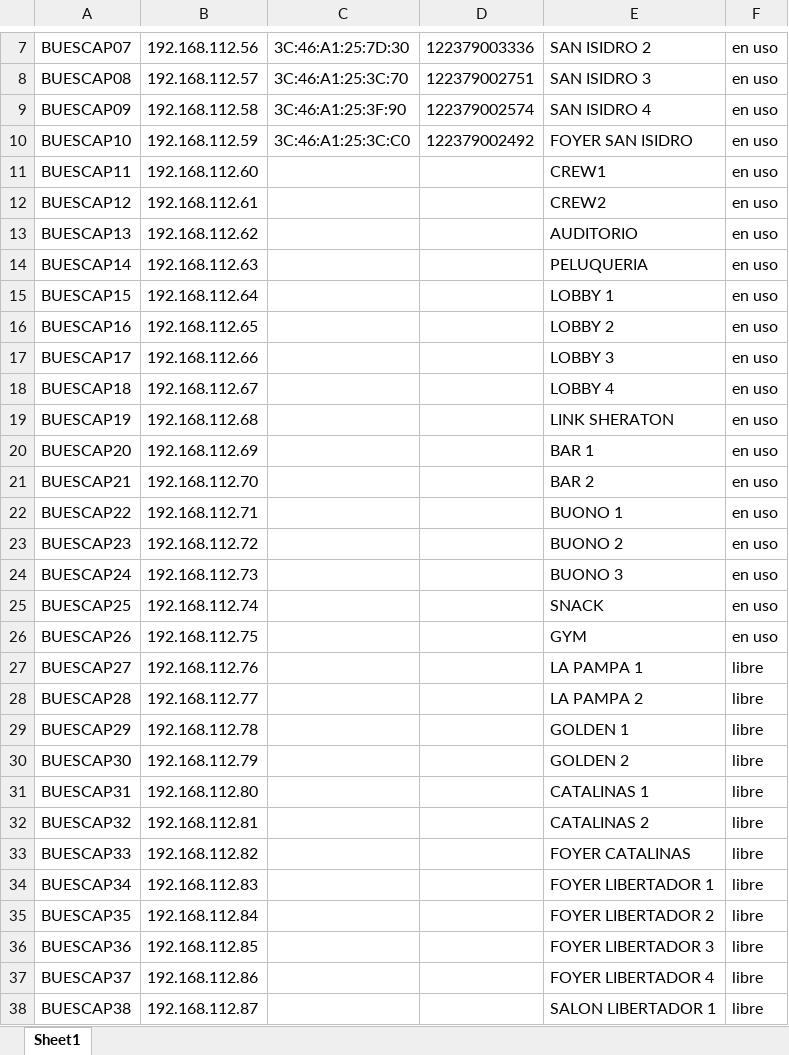
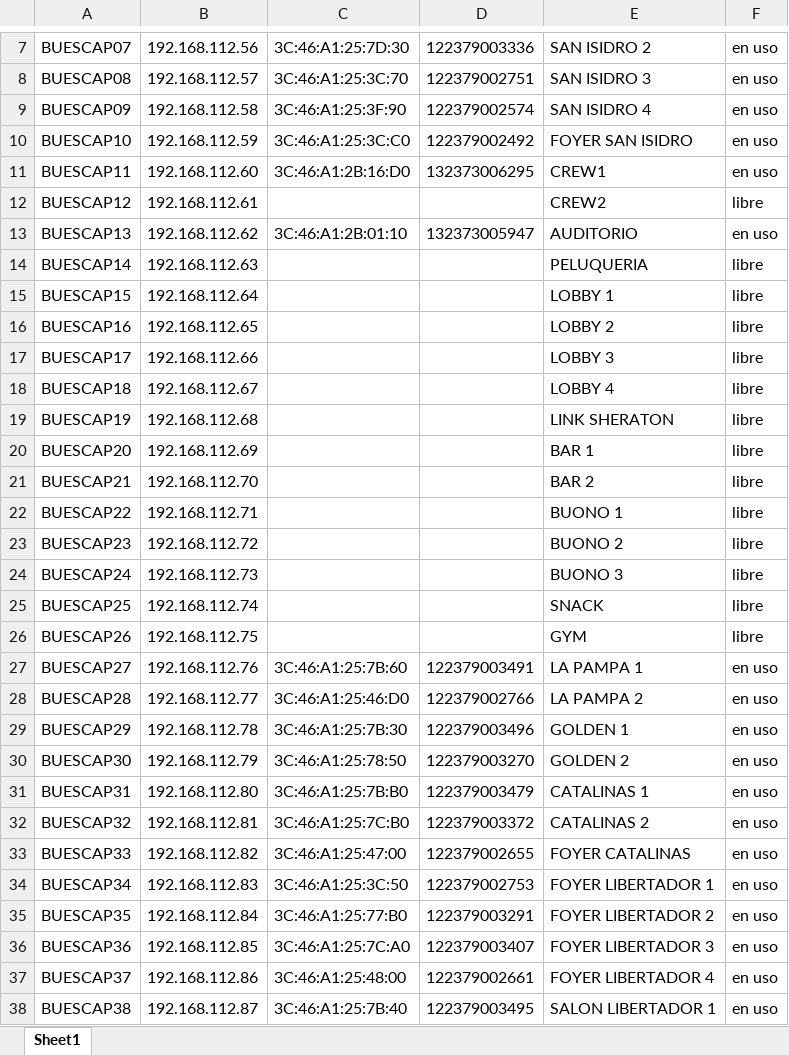
Before and after one commit to hokuto06/devicescontroller, an Excel workbook: media/excel.xlsx, sheet Sheet1, drawn as a sheet; only a part is shown, gaps mark what is left out; values as stored, in another font and other column widths than the file's, no borders; the diff covers the shown part only; the diff names each change by its address in the sheet, - before the commit and + after, or states it on an @@ line.

```diff
--- a/media/excel.xlsx (sheet Sheet1)
+++ b/media/excel.xlsx (sheet Sheet1)
-C11: (empty)
+C11: 3C:46:A1:2B:16:D0
-D11: (empty)
+D11: 132373006295
-F12: en uso
+F12: libre
-C13: (empty)
+C13: 3C:46:A1:2B:01:10
-D13: (empty)
+D13: 132373005947
-F14:F26: en uso
+F14:F26: libre
-C27: (empty)
+C27: 3C:46:A1:25:7B:60
-D27: (empty)
+D27: 122379003491
-F27:F38: libre
+F27:F38: en uso
-C28: (empty)
+C28: 3C:46:A1:25:46:D0
-D28: (empty)
+D28: 122379002766
-C29: (empty)
+C29: 3C:46:A1:25:7B:30
-D29: (empty)
+D29: 122379003496
-C30: (empty)
+C30: 3C:46:A1:25:78:50
-D30: (empty)
+D30: 122379003270
-C31: (empty)
+C31: 3C:46:A1:25:7B:B0
-D31: (empty)
+D31: 122379003479
-C32: (empty)
+C32: 3C:46:A1:25:7C:B0
-D32: (empty)
+D32: 122379003372
-C33: (empty)
+C33: 3C:46:A1:25:47:00
-D33: (empty)
+D33: 122379002655
-C34: (empty)
+C34: 3C:46:A1:25:3C:50
-D34: (empty)
+D34: 122379002753
-C35: (empty)
+C35: 3C:46:A1:25:77:B0
-D35: (empty)
+D35: 122379003291
-C36: (empty)
+C36: 3C:46:A1:25:7C:A0
-D36: (empty)
+D36: 122379003407
-C37: (empty)
+C37: 3C:46:A1:25:48:00
-D37: (empty)
+D37: 122379002661
-C38: (empty)
+C38: 3C:46:A1:25:7B:40
-D38: (empty)
+D38: 122379003495
```
Also changed, not shown: 27 edited cells elsewhere in this sheet, media/output.xlsx, 2 other files.
